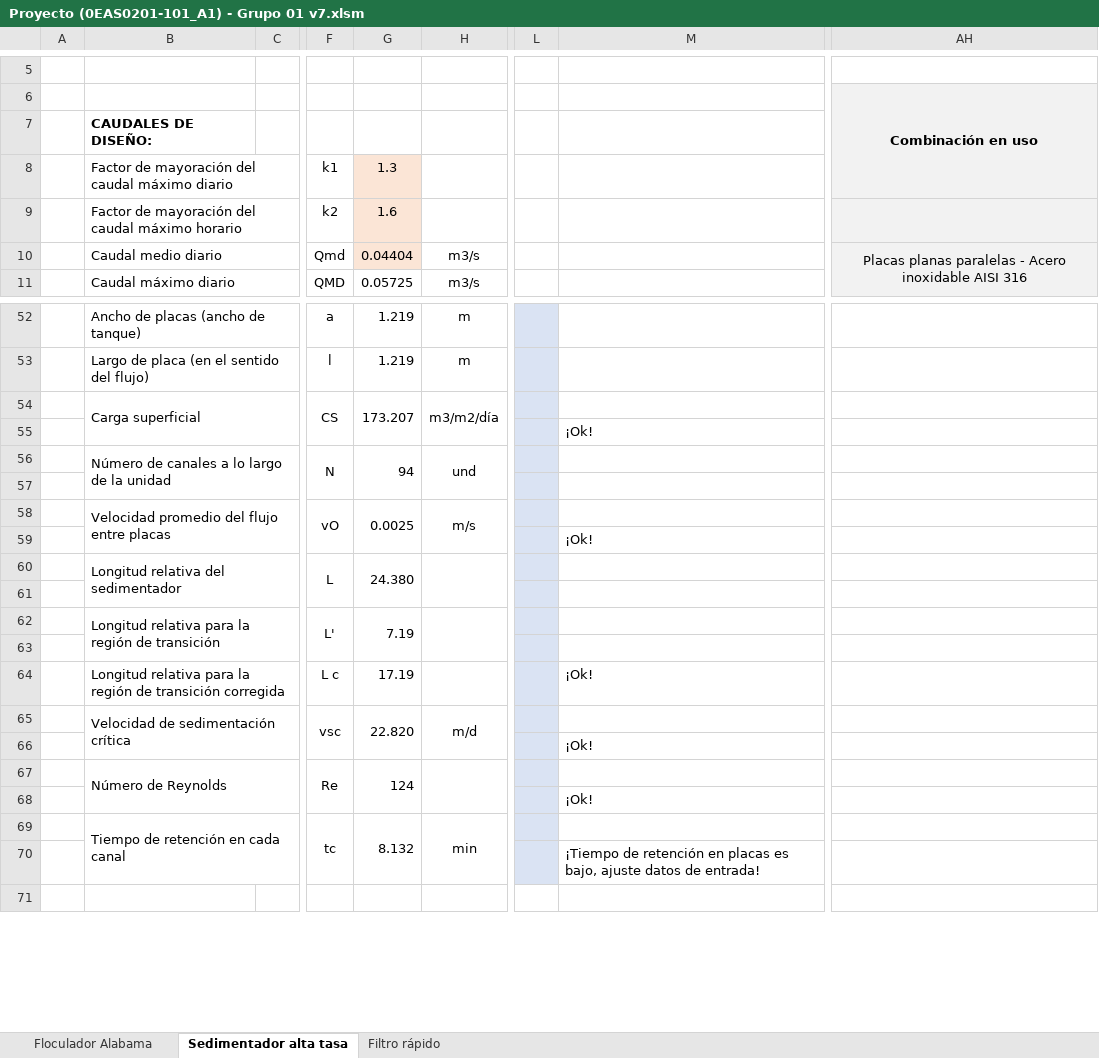
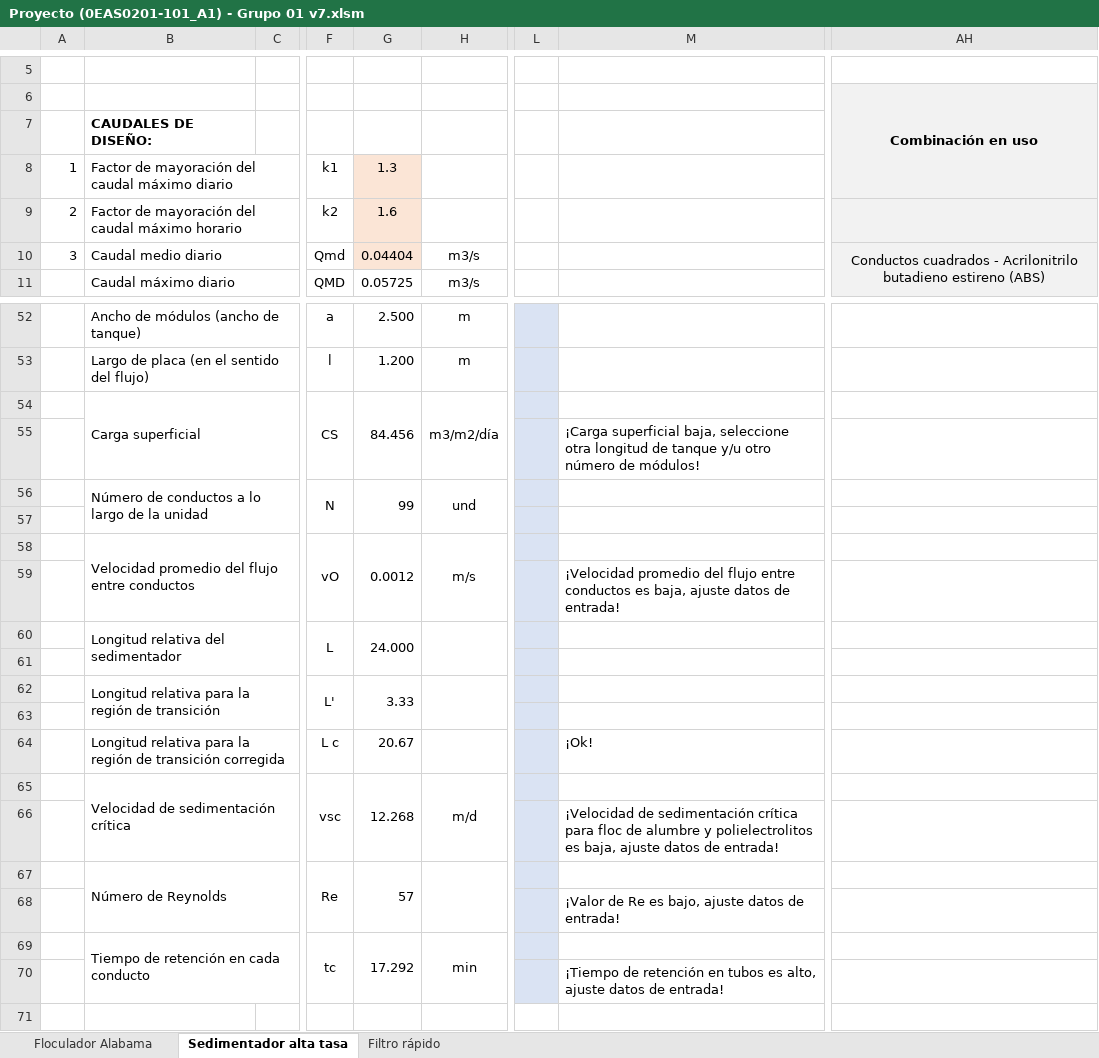
Before and after one commit to VR04/repoAguas, an Excel workbook: Excel/Proyecto (0EAS0201-101_A1) - Grupo 01 v7.xlsm, sheet Sedimentador alta tasa, drawn as a sheet; only a part is shown, gaps mark what is left out; values as stored, in another font and other column widths than the file's, no borders; charts and pictures not drawn; the diff covers the shown part only; the diff names each change by its address in the sheet, - before the commit and + after, or states it on an @@ line.

```diff
--- a/Excel/Proyecto (0EAS0201-101_A1) - Grupo 01 v7.xlsm (sheet Sedimentador alta tasa)
+++ b/Excel/Proyecto (0EAS0201-101_A1) - Grupo 01 v7.xlsm (sheet Sedimentador alta tasa)
-A8: (empty)
+A8: 1
-A9: (empty)
+A9: 2
-A10: (empty)
+A10: 3
-AH10 (Combinación en uso): Placas planas paralelas - Acero inoxidable AISI 316
+AH10 (Combinación en uso): Conductos cuadrados - Acrilonitrilo butadieno estireno (ABS)
-B52: Ancho de placas (ancho de tanque)
+B52: Ancho de módulos (ancho de tanque)
-G52: 1.219
+G52: 2.500
-G53: 1.219
+G53: 1.200
-G54: 173.207
+G54: 84.456
-M55: ¡Ok!
+M55: ¡Carga superficial baja, seleccione otra longitud de tanque y/u otro número de módulos!
-B56: Número de canales a lo largo de la unidad
+B56: Número de conductos a lo largo de la unidad
-G56: 94
+G56: 99
-B58: Velocidad promedio del flujo entre placas
+B58: Velocidad promedio del flujo entre conductos
-G58: 0.0025
+G58: 0.0012
-M59: ¡Ok!
+M59: ¡Velocidad promedio del flujo entre conductos es baja, ajuste datos de entrada!
-G60: 24.380
+G60: 24.000
-G62: 7.19
+G62: 3.33
-G64: 17.19
+G64: 20.67
-G65: 22.820
+G65: 12.268
-M66: ¡Ok!
+M66: ¡Velocidad de sedimentación crítica para floc de alumbre y polielectrolitos es baja, ajuste datos de entrada!
-G67: 124
+G67: 57
-M68: ¡Ok!
+M68: ¡Valor de Re es bajo, ajuste datos de entrada!
-B69: Tiempo de retención en cada canal
+B69: Tiempo de retención en cada conducto
-G69: 8.132
+G69: 17.292
-M70: …retención en placas es bajo, ajuste datos…
+M70: …retención en tubos es alto, ajuste datos…
```
Also changed, not shown: 48 edited cells elsewhere in this sheet, charts or pictures, Excel/Proyecto (0EAS0201-101_A1) - Grupo 01 v6.xlsx, 2 other files.
